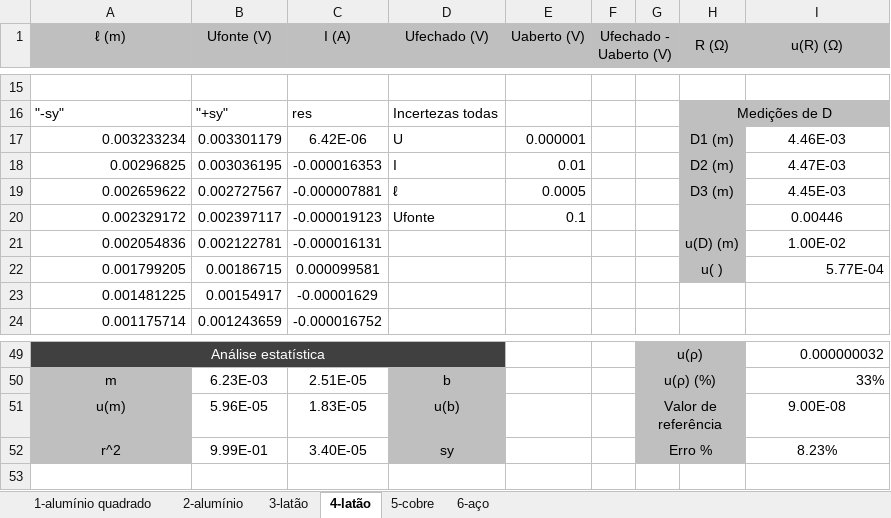
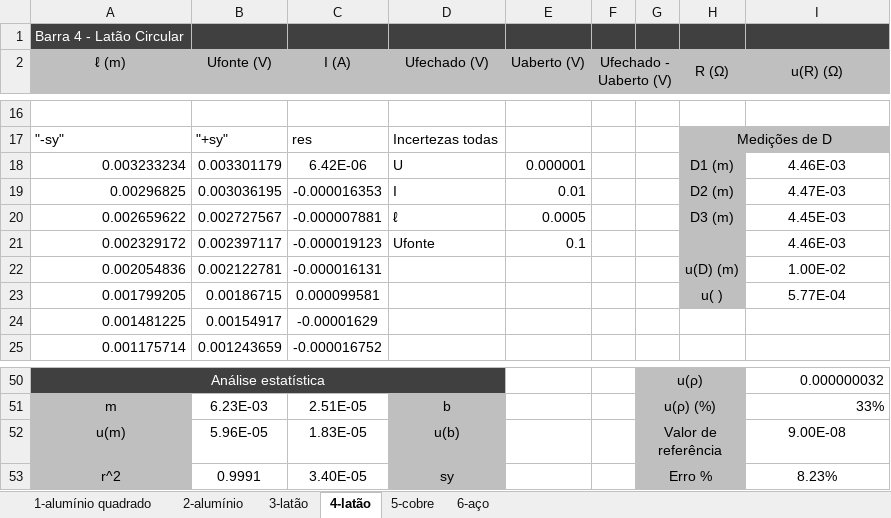
Before and after one commit to sergisousa/LABSFISICAI, an Excel workbook: T3A - Contatos.xlsx, sheet 4-latão, drawn as a sheet; only a part is shown, gaps mark what is left out; values as stored, in another font and other column widths than the file's, no borders; charts and pictures not drawn; addresses are those after the commit; the diff names each change by its address in the sheet, - before the commit and + after, or states it on an @@ line.

```diff
--- a/T3A - Contatos.xlsx (sheet 4-latão)
+++ b/T3A - Contatos.xlsx (sheet 4-latão)
+row 1: Barra 4 - Latão Circular
-I21 (u(R) (Ω)): 0.00446
+I21 (u(R) (Ω)): 4.46E-03
-I23 alignment: right
+I23 alignment: center
-B53 (Ufonte (V)): 9.99E-01
+B53 (Ufonte (V)): 0.9991
```
Also changed, not shown: sheet 6-aço, sheet 5-cobre, sheet 1-alumínio quadrado, sheet 2-alumínio, sheet 3-latão, formulas that keep their value, charts or pictures.
